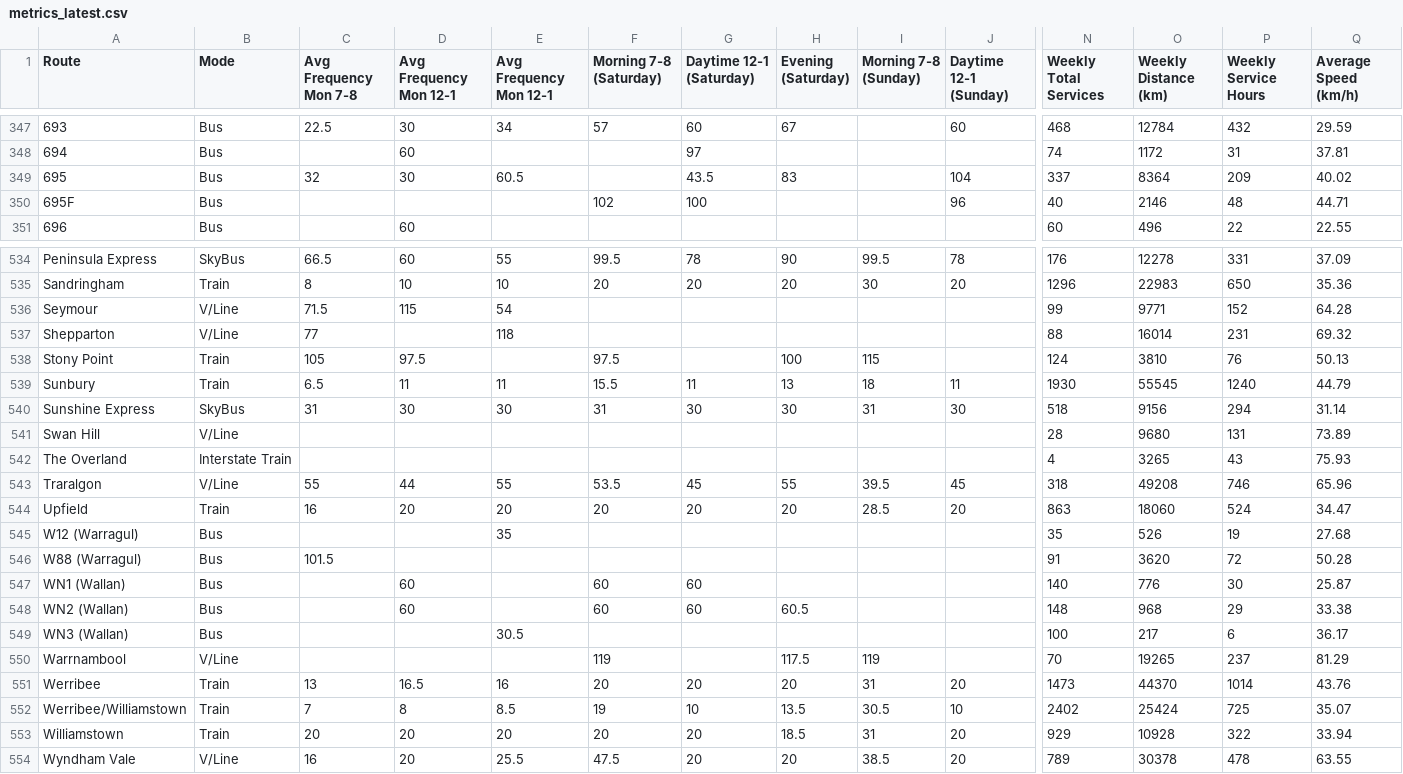
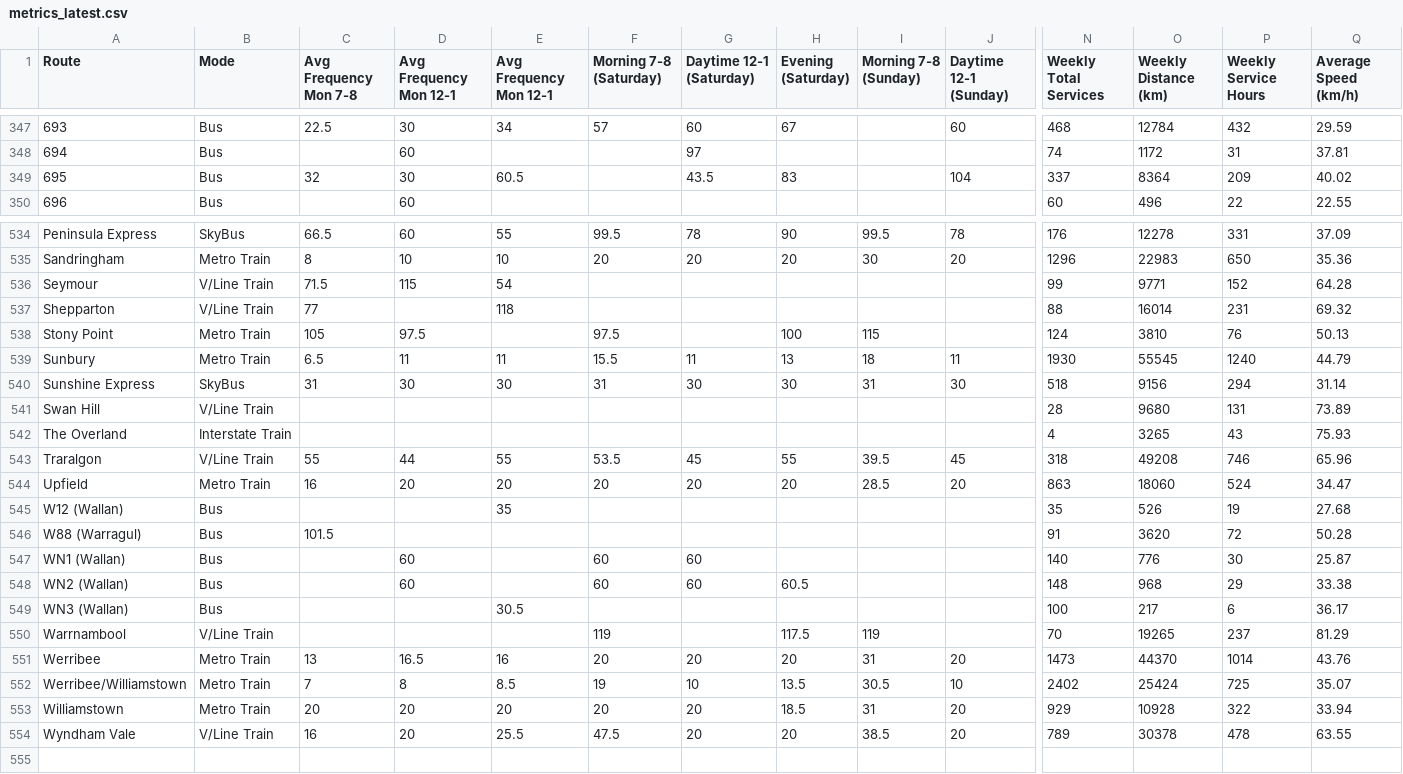
Before and after one commit to adambain014/FrequencyFinder, a CSV file: data/metrics_latest.csv, drawn as a sheet; only a part is shown, gaps mark what is left out; removed rows and columns are numbered as before the commit, all else as after; rows hold the shown columns only; the diff covers the shown part only; the diff names each change by its address in the sheet, - before the commit and + after, or states it on an @@ line.

```diff
--- a/data/metrics_latest.csv
+++ b/data/metrics_latest.csv
-row 350: 695F | Bus |  |  |  | 102 | 100 |  |  | 96 | 40 | 2146 | 48 | 44.71
-B535 (Mode): Train
+B535 (Mode): Metro Train
-B536:B537 (Mode): V/Line
+B536:B537 (Mode): V/Line Train
-B538:B539 (Mode): Train
+B538:B539 (Mode): Metro Train
-B541 (Mode): V/Line
+B541 (Mode): V/Line Train
-B543 (Mode): V/Line
+B543 (Mode): V/Line Train
-B544 (Mode): Train
+B544 (Mode): Metro Train
-A545 (Route): W12 (Warragul)
+A545 (Route): W12 (Wallan)
-B550 (Mode): V/Line
+B550 (Mode): V/Line Train
-B551:B553 (Mode): Train
+B551:B553 (Mode): Metro Train
-B554 (Mode): V/Line
+B554 (Mode): V/Line Train
```
Also changed, not shown: 1 added row and 36 edited cells elsewhere in this file, 7 other files.
